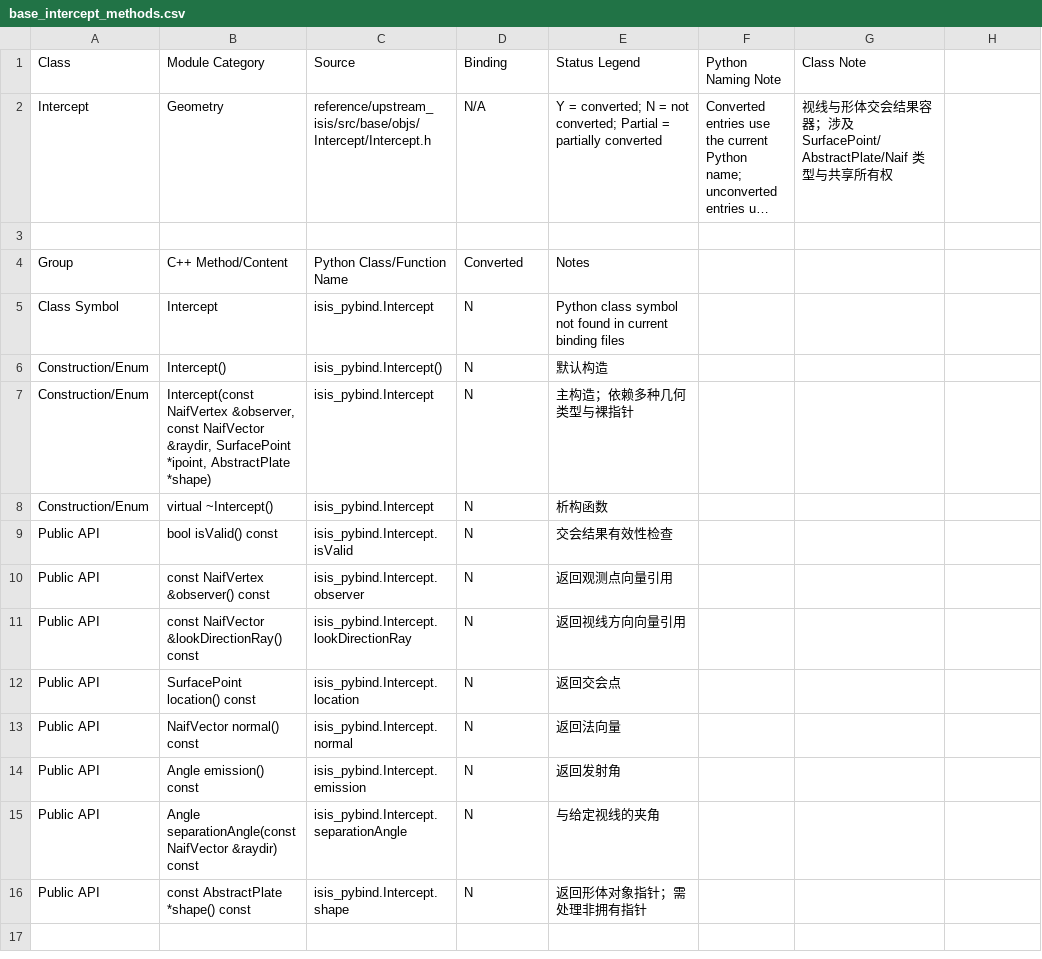
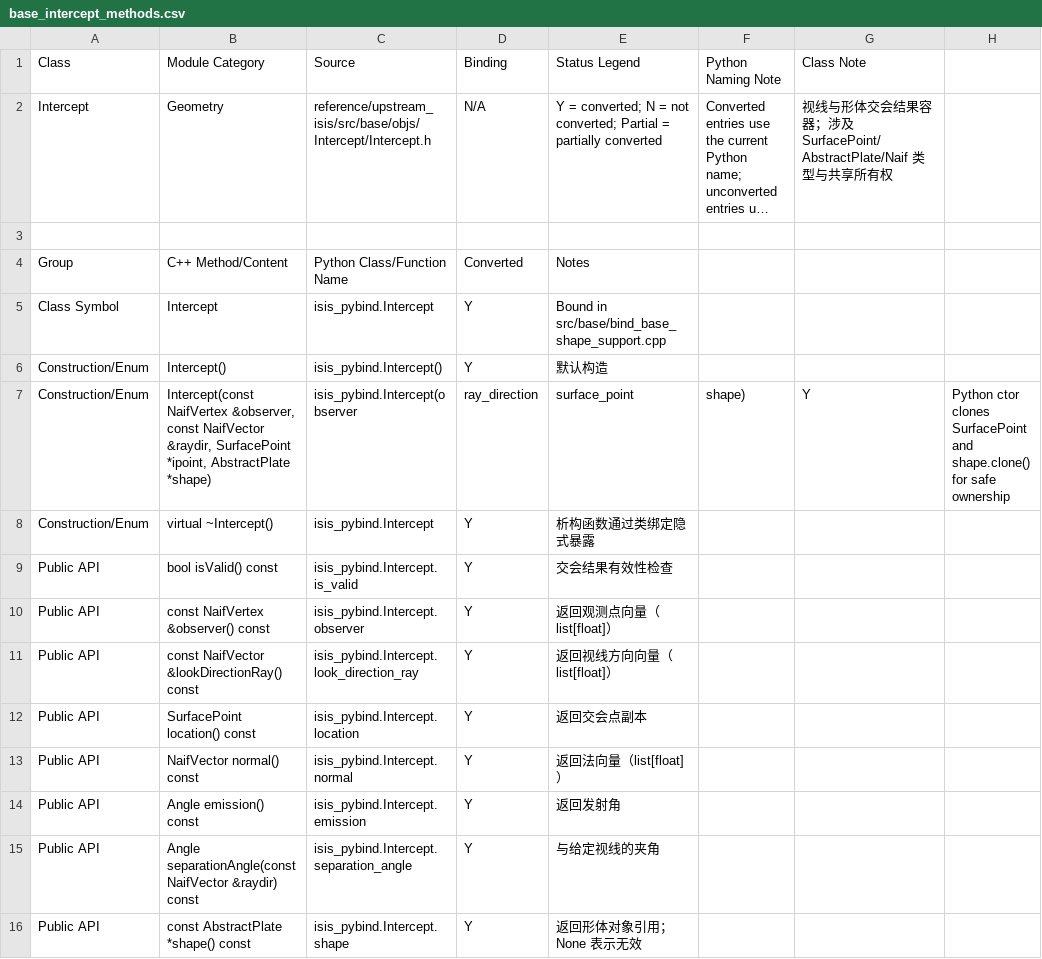
Before and after one commit to gengxun-henu/pyisis, a CSV file: class_bind_methods_details/base_intercept_methods.csv, drawn as a sheet; long unchanged cells end in …; the diff names each change by its address in the sheet, - before the commit and + after, or states it on an @@ line.

```diff
--- a/class_bind_methods_details/base_intercept_methods.csv
+++ b/class_bind_methods_details/base_intercept_methods.csv
-D5:D6 (Binding): N
+D5:D6 (Binding): Y
-E5 (Status Legend): Python class symbol not found in current binding files
+E5 (Status Legend): Bound in src/base/bind_base_shape_support.cpp
-C7 (Source): isis_pybind.Intercept
+C7 (Source): isis_pybind.Intercept(observer
-D7 (Binding): N
+D7 (Binding): ray_direction
-E7 (Status Legend): 主构造；依赖多种几何类型与裸指针
+E7 (Status Legend): surface_point
-F7 (Python Naming Note): (empty)
+F7 (Python Naming Note): shape)
-G7 (Class Note): (empty)
+G7 (Class Note): Y
-H7: (empty)
+H7: Python ctor clones SurfacePoint and shape.clone() for safe ownership
-D8:D16 (Binding): N
+D8:D16 (Binding): Y
-E8 (Status Legend): 析构函数
+E8 (Status Legend): 析构函数通过类绑定隐式暴露
-C9 (Source): isis_pybind.Intercept.isValid
+C9 (Source): isis_pybind.Intercept.is_valid
-E10 (Status Legend): 返回观测点向量引用
+E10 (Status Legend): 返回观测点向量（list[float]）
-C11 (Source): isis_pybind.Intercept.lookDirectionRay
+C11 (Source): isis_pybind.Intercept.look_direction_ray
-E11 (Status Legend): 返回视线方向向量引用
+E11 (Status Legend): 返回视线方向向量（list[float]）
-E12 (Status Legend): 返回交会点
+E12 (Status Legend): 返回交会点副本
-E13 (Status Legend): 返回法向量
+E13 (Status Legend): 返回法向量（list[float]）
-C15 (Source): isis_pybind.Intercept.separationAngle
+C15 (Source): isis_pybind.Intercept.separation_angle
-E16 (Status Legend): 返回形体对象指针；需处理非拥有指针
+E16 (Status Legend): 返回形体对象引用；None 表示无效
```
Also changed, not shown: class_bind_methods_details/methods_inventory_summary.csv, todo_pybind11.csv, 2 other files.
